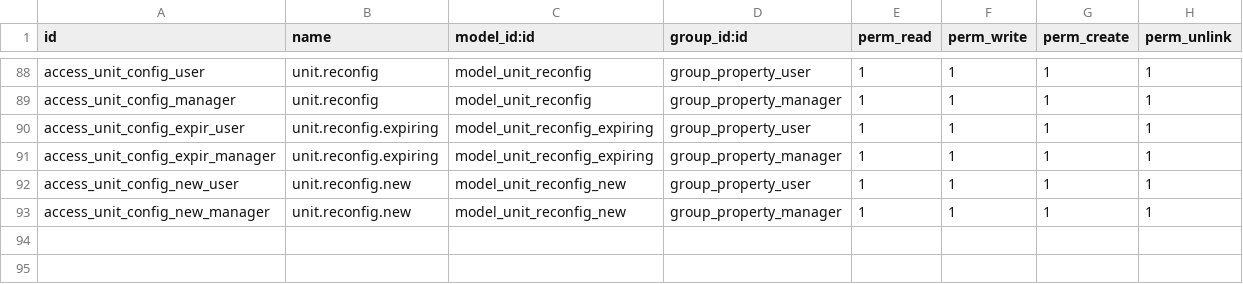
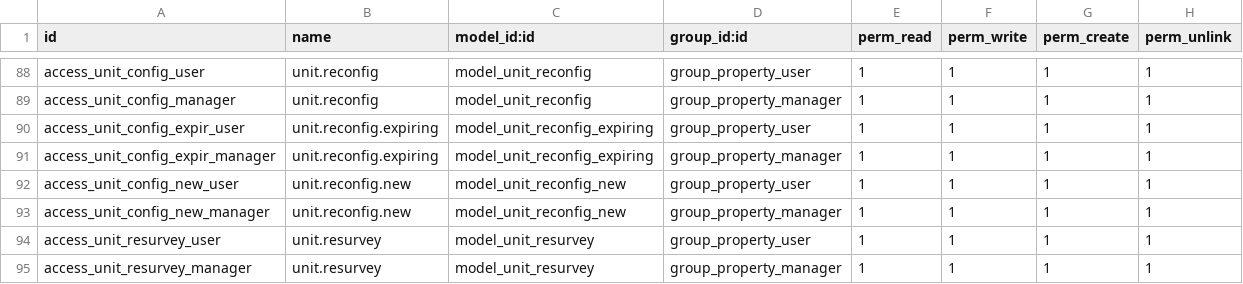
Before and after one commit to dionisiotorres/propertymanagememt, a CSV file: property_management_system/security/ir.model.access.csv, drawn as a sheet; only a part is shown, gaps mark what is left out; the diff names each change by its address in the sheet, - before the commit and + after, or states it on an @@ line.

Commit message:
"Update Resurvey"

```diff
--- a/property_management_system/security/ir.model.access.csv
+++ b/property_management_system/security/ir.model.access.csv
+row 94: access_unit_resurvey_user | unit.resurvey | model_unit_resurvey | group_property_user | 1 | 1 | 1 | 1
+row 95: access_unit_resurvey_manager | unit.resurvey | model_unit_resurvey | group_property_manager | 1 | 1 | 1 | 1
```
Also changed, not shown: 11 other files.
